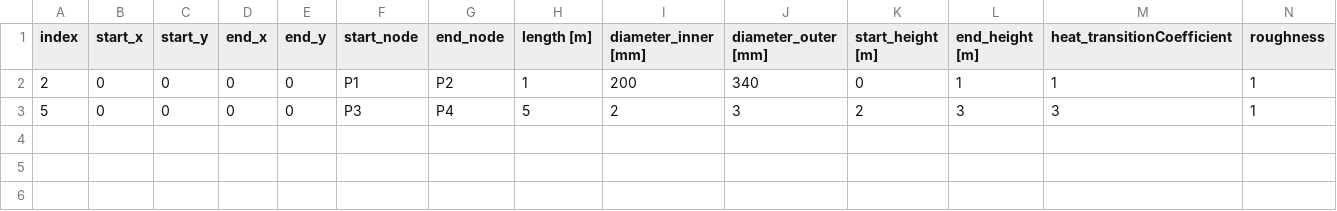
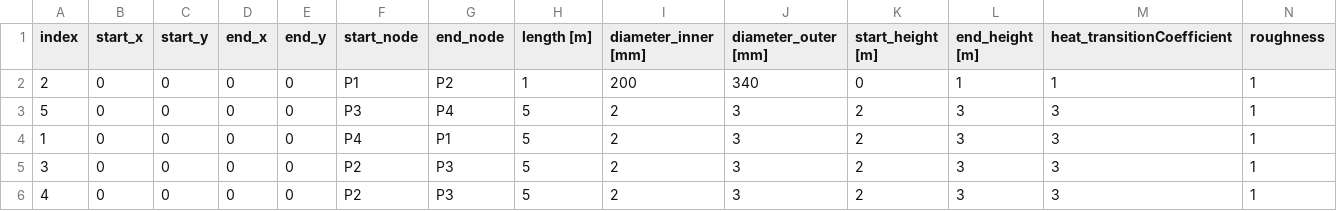
Before and after one commit to JIMMY-KSU/districtHeating, a CSV file: input/Hannover_workshopNet1/heatnet_pipes_pointAsDec.csv, drawn as a sheet; only a part is shown; rows hold the shown columns only; the diff names each change by its address in the sheet, - before the commit and + after, or states it on an @@ line.

```diff
--- a/input/Hannover_workshopNet1/heatnet_pipes_pointAsDec.csv
+++ b/input/Hannover_workshopNet1/heatnet_pipes_pointAsDec.csv
+row 4: 1 | 0 | 0 | 0 | 0 | P4 | P1 | 5 | 2 | 3 | 2 | 3 | 3 | 1
+row 5: 3 | 0 | 0 | 0 | 0 | P2 | P3 | 5 | 2 | 3 | 2 | 3 | 3 | 1
+row 6: 4 | 0 | 0 | 0 | 0 | P2 | P3 | 5 | 2 | 3 | 2 | 3 | 3 | 1
```
Also changed, not shown: input/Hannover_workshopNet1/heatnet_pipes.csv, 10 other files.
